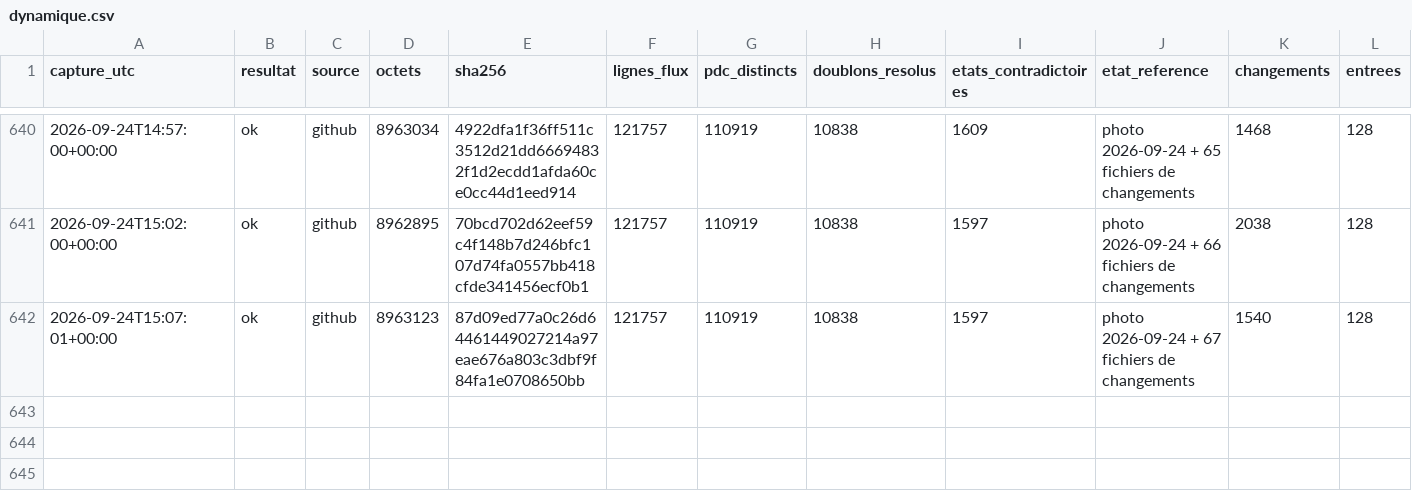
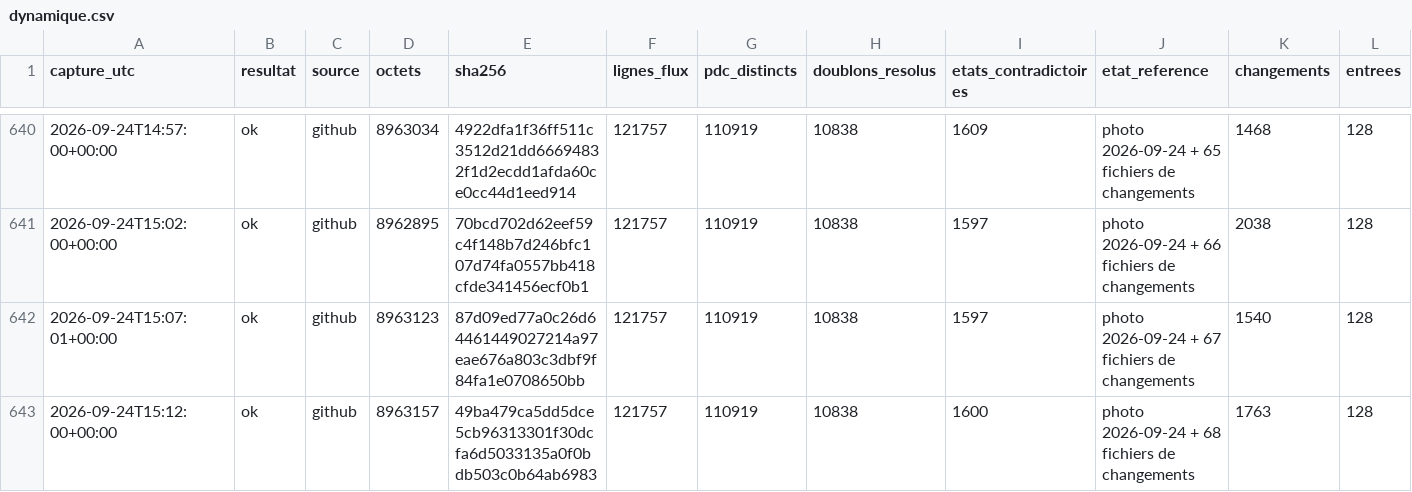
Before and after one commit to matheo-kandra/chargelab, a CSV file: data/collecte/journal/dynamique.csv, drawn as a sheet; only a part is shown, gaps mark what is left out; rows hold the shown columns only; the diff names each change by its address in the sheet, - before the commit and + after, or states it on an @@ line.

Commit message:
collecte locale 2026-09-24T15:12:09Z

```diff
--- a/data/collecte/journal/dynamique.csv
+++ b/data/collecte/journal/dynamique.csv
+row 643: 2026-09-24T15:12:00+00:00 | ok | github | 8963157 | 49ba479ca5dd5dce5cb96313301f30dcfa6d5033135a0f0bdb503c0b64ab6983 | 121757 | 110919 | 10838 | 1600 | photo 2026-09-24 + 68 fichiers de changements | 1763 | 128
```
Also changed, not shown: 1 other file.
